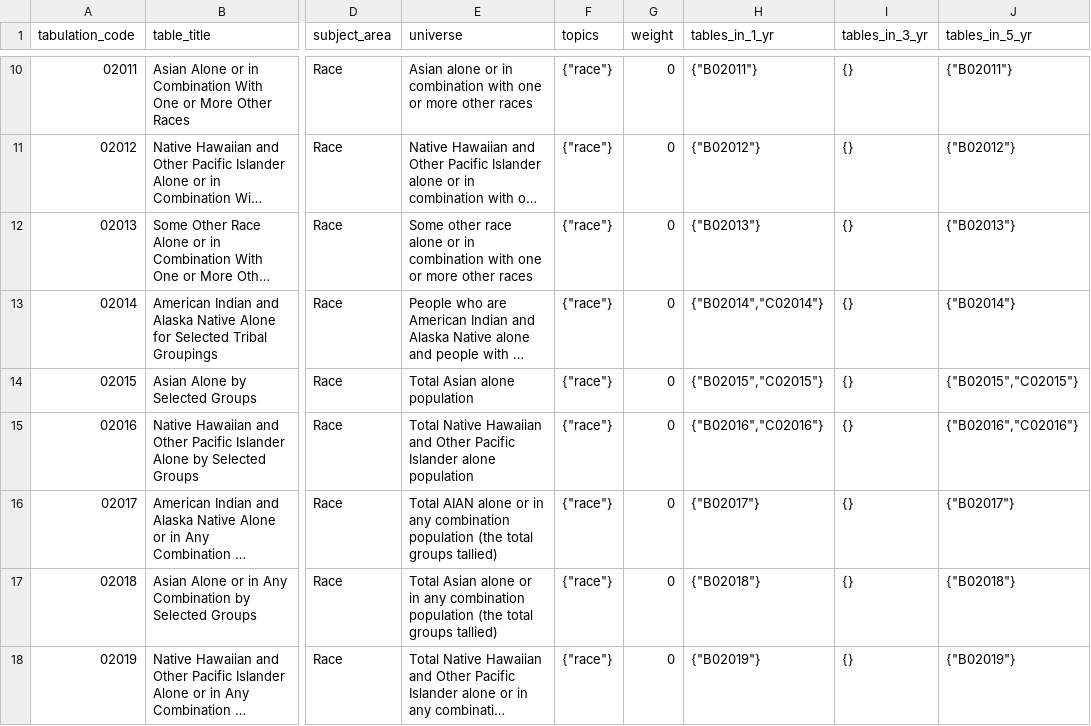
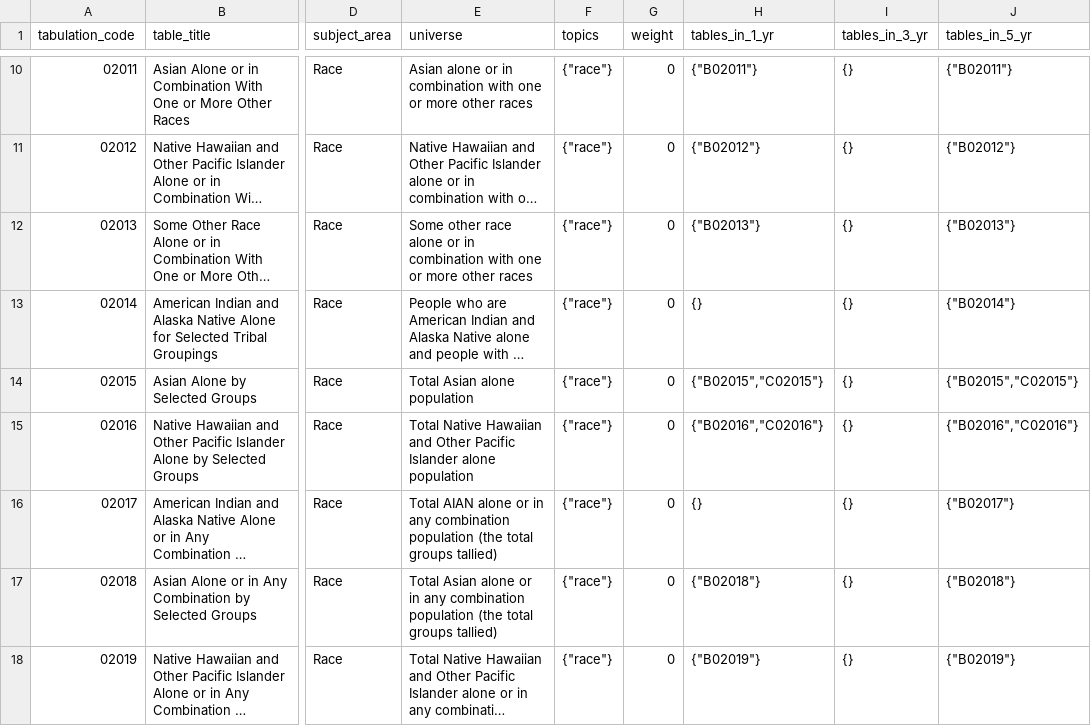
Before and after one commit to censusreporter/census-table-metadata, a CSV file: precomputed/unified_metadata.csv, drawn as a sheet; only a part is shown, gaps mark what is left out; long unchanged cells end in …; the diff covers the shown part only; the diff names each change by its address in the sheet, - before the commit and + after, or states it on an @@ line.

Commit message:
Update unified metadata

```diff
--- a/precomputed/unified_metadata.csv
+++ b/precomputed/unified_metadata.csv
-H13 (tables_in_1_yr): {"B02014","C02014"}
+H13 (tables_in_1_yr): {}
-H16 (tables_in_1_yr): {"B02017"}
+H16 (tables_in_1_yr): {}
```
Also changed, not shown: 3 added rows and 3 edited cells elsewhere in this file, 1 other file.
